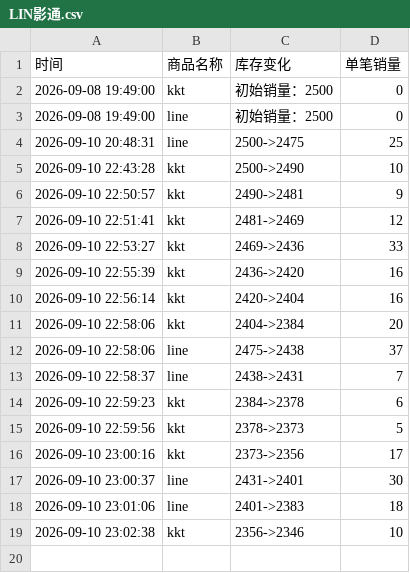
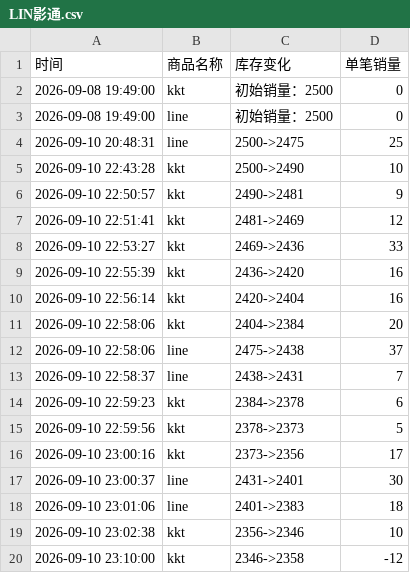
Before and after one commit to Juineii/nouera_md0910, a CSV file: LIN影通.csv, drawn as a sheet.

Commit message:
自动更新数据 2026-09-10 23:10:33

```diff
--- a/LIN影通.csv
+++ b/LIN影通.csv
@@ -19 +19,2 @@
 2026-09-10 23:02:38,kkt,2356->2346,10
+2026-09-10 23:10:00,kkt,2346->2358,-12
```
